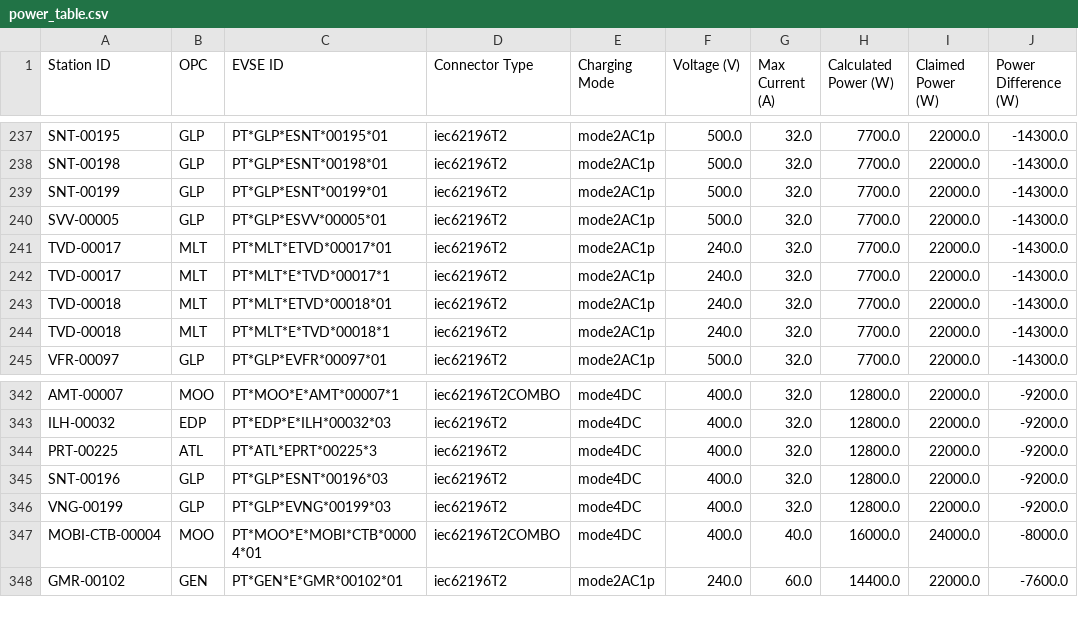
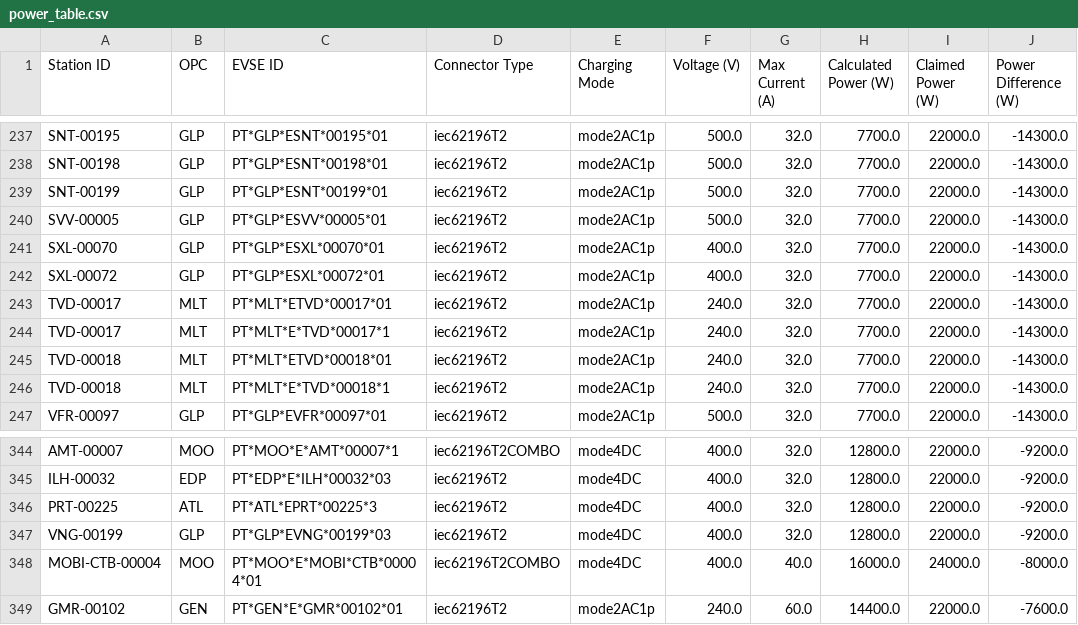
Before and after one commit to avataranedotas/get_NAP_mobie, a CSV file: power_table.csv, drawn as a sheet; only a part is shown, gaps mark what is left out.

```diff
--- a/power_table.csv
+++ b/power_table.csv
@@ -240,2 +240,4 @@ SNT-00199;GLP;PT*GLP*ESNT*00199*01;iec62196T2;mode2AC1p;500.0;32.0;7700.0;22000.
 SVV-00005;GLP;PT*GLP*ESVV*00005*01;iec62196T2;mode2AC1p;500.0;32.0;7700.0;22000.0;-14300.0
+SXL-00070;GLP;PT*GLP*ESXL*00070*01;iec62196T2;mode2AC1p;400.0;32.0;7700.0;22000.0;-14300.0
+SXL-00072;GLP;PT*GLP*ESXL*00072*01;iec62196T2;mode2AC1p;400.0;32.0;7700.0;22000.0;-14300.0
 TVD-00017;MLT;PT*MLT*ETVD*00017*01;iec62196T2;mode2AC1p;240.0;32.0;7700.0;22000.0;-14300.0
@@ -344,3 +346,2 @@ ILH-00032;EDP;PT*EDP*E*ILH*00032*03;iec62196T2;mode4DC;400.0;32.0;12800.0;22000.
 PRT-00225;ATL;PT*ATL*EPRT*00225*3;iec62196T2;mode4DC;400.0;32.0;12800.0;22000.0;-9200.0
-SNT-00196;GLP;PT*GLP*ESNT*00196*03;iec62196T2;mode4DC;400.0;32.0;12800.0;22000.0;-9200.0
 VNG-00199;GLP;PT*GLP*EVNG*00199*03;iec62196T2;mode4DC;400.0;32.0;12800.0;22000.0;-9200.0
```
Also changed, not shown: opc_counts.csv, opc_counts.tsv, 10 other files.
